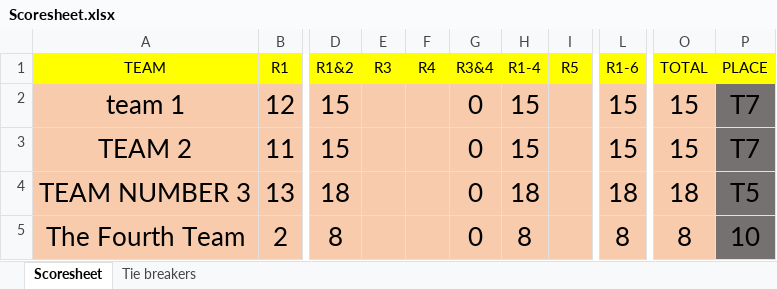
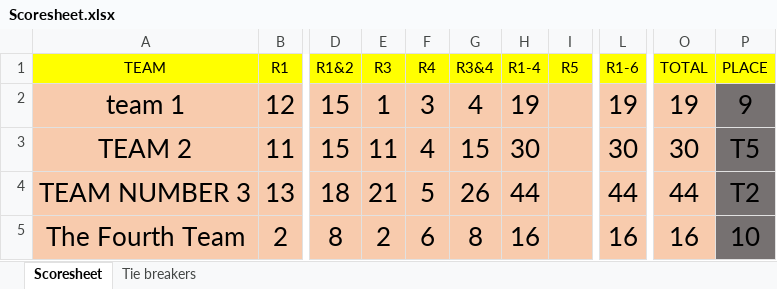
Before and after one commit to compitaconsulting/triviascoring, an Excel workbook: Scoresheet.xlsx, sheet Scoresheet, drawn as a sheet; only a part is shown, gaps mark what is left out; values as stored, in another font and other column widths than the file's, no borders; the diff covers the shown part only; the diff names each change by its address in the sheet, - before the commit and + after, or states it on an @@ line.

Commit message:
Add files via upload

```diff
--- a/Scoresheet.xlsx (sheet Scoresheet)
+++ b/Scoresheet.xlsx (sheet Scoresheet)
-E2 (R3): (empty)
+E2 (R3): 1
-F2 (R4): (empty)
+F2 (R4): 3
-G2 (R3&4): 0
+G2 (R3&4): 4
-H2 (R1-4): 15
+H2 (R1-4): 19
-L2 (R1-6): 15
+L2 (R1-6): 19
-O2 (TOTAL): 15
+O2 (TOTAL): 19
-P2 (PLACE): T7
+P2 (PLACE): 9
-E3 (R3): (empty)
+E3 (R3): 11
-F3 (R4): (empty)
+F3 (R4): 4
-G3 (R3&4): 0
+G3 (R3&4): 15
-H3 (R1-4): 15
+H3 (R1-4): 30
-L3 (R1-6): 15
+L3 (R1-6): 30
-O3 (TOTAL): 15
+O3 (TOTAL): 30
-P3 (PLACE): T7
+P3 (PLACE): T5
-E4 (R3): (empty)
+E4 (R3): 21
-F4 (R4): (empty)
+F4 (R4): 5
-G4 (R3&4): 0
+G4 (R3&4): 26
-H4 (R1-4): 18
+H4 (R1-4): 44
-L4 (R1-6): 18
+L4 (R1-6): 44
-O4 (TOTAL): 18
+O4 (TOTAL): 44
-P4 (PLACE): T5
+P4 (PLACE): T2
-E5 (R3): (empty)
+E5 (R3): 2
-F5 (R4): (empty)
+F5 (R4): 6
-G5 (R3&4): 0
+G5 (R3&4): 8
-H5 (R1-4): 8
+H5 (R1-4): 16
-L5 (R1-6): 8
+L5 (R1-6): 16
-O5 (TOTAL): 8
+O5 (TOTAL): 16
```
Also changed, not shown: 41 edited cells elsewhere in this sheet.
